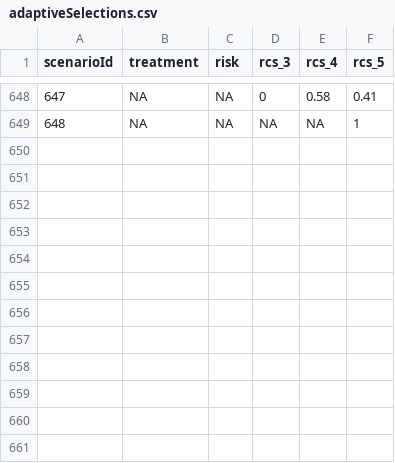
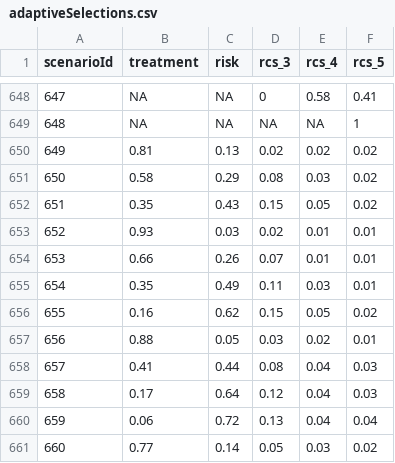
Before and after one commit to rekkasa/arekkas_HteSimulation_BMC_2021, a CSV file: data/processed/adaptiveSelections.csv, drawn as a sheet; only a part is shown, gaps mark what is left out; the diff names each change by its address in the sheet, - before the commit and + after, or states it on an @@ line.

```diff
--- a/data/processed/adaptiveSelections.csv
+++ b/data/processed/adaptiveSelections.csv
+row 650: 649 | 0.81 | 0.13 | 0.02 | 0.02 | 0.02
+row 651: 650 | 0.58 | 0.29 | 0.08 | 0.03 | 0.02
+row 652: 651 | 0.35 | 0.43 | 0.15 | 0.05 | 0.02
+row 653: 652 | 0.93 | 0.03 | 0.02 | 0.01 | 0.01
+row 654: 653 | 0.66 | 0.26 | 0.07 | 0.01 | 0.01
+row 655: 654 | 0.35 | 0.49 | 0.11 | 0.03 | 0.01
+row 656: 655 | 0.16 | 0.62 | 0.15 | 0.05 | 0.02
+row 657: 656 | 0.88 | 0.05 | 0.03 | 0.02 | 0.01
+row 658: 657 | 0.41 | 0.44 | 0.08 | 0.04 | 0.03
+row 659: 658 | 0.17 | 0.64 | 0.12 | 0.04 | 0.03
+row 660: 659 | 0.06 | 0.72 | 0.13 | 0.04 | 0.04
+row 661: 660 | 0.77 | 0.14 | 0.05 | 0.03 | 0.02
```
Also changed, not shown: data/processed/analysisIdsInteractions.csv, data/processed/discriminationDistribution.csv, 11 other files.
